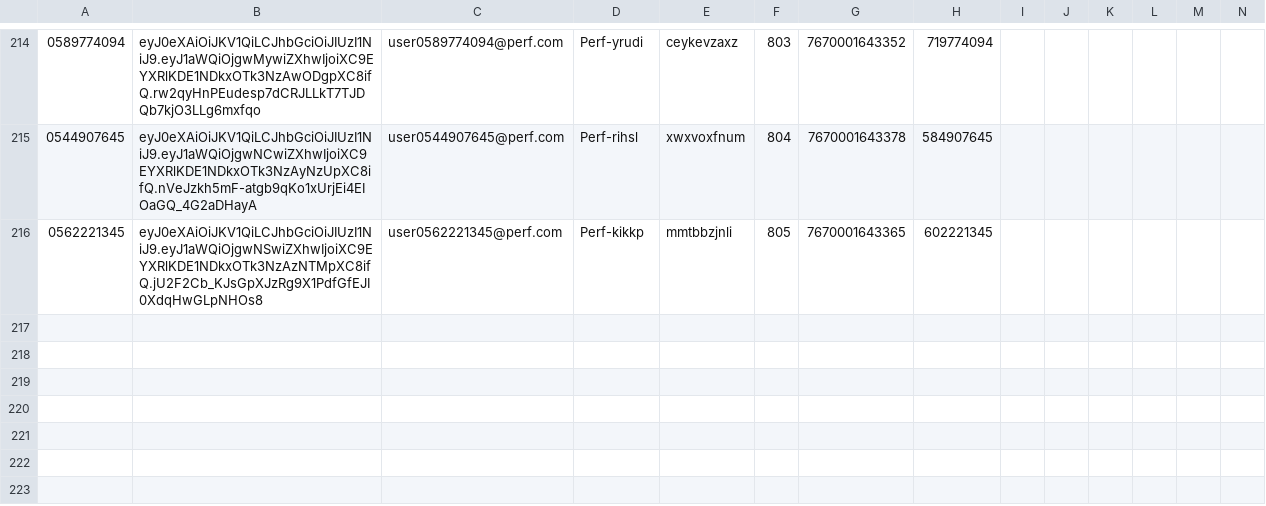
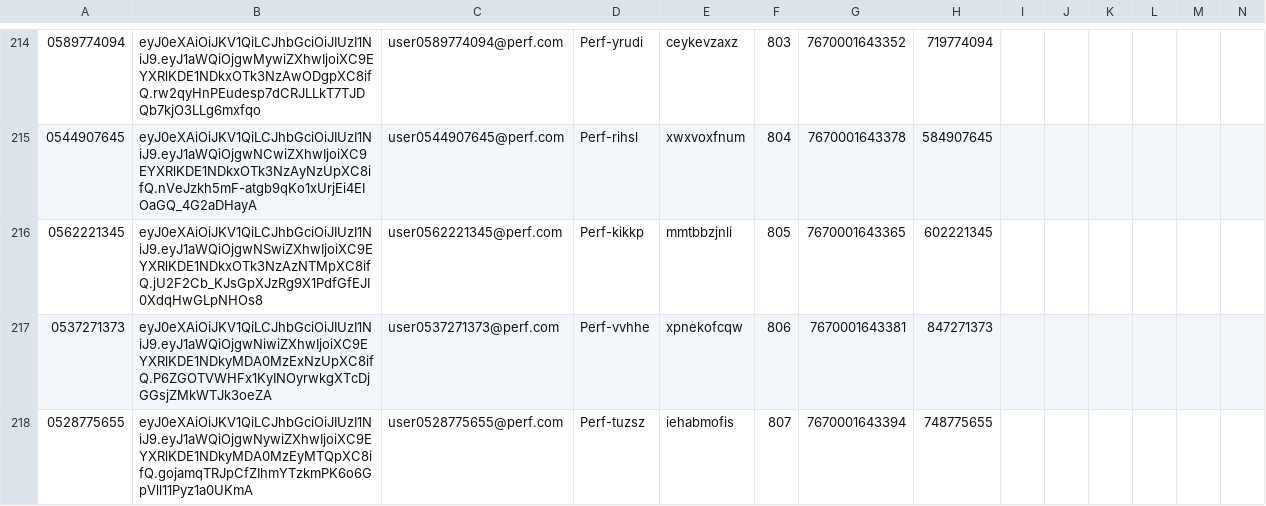
Before and after one commit to hodkashtan/pazJmeter, a CSV file: bin/usersInfo.csv, drawn as a sheet; only a part is shown, gaps mark what is left out; rows hold the shown columns only; the diff names each change by its address in the sheet, - before the commit and + after, or states it on an @@ line.

```diff
--- a/bin/usersInfo.csv
+++ b/bin/usersInfo.csv
+row 217: 0537271373 | eyJ0eXAiOiJKV1QiLCJhbGciOiJIUzI1NiJ9.eyJ1aWQiOjgwNiwiZXhwIjoiXC9EYXRlKDE1NDkyMDA0MzExNzUpXC8ifQ.P6ZGOTVWHFx1KyINOyrwkgXTcDjGGsjZMkWTJk3oeZA | user0537271373@perf.com | Perf-vvhhe | xpnekofcqw | 806 | 7670001643381 | 847271373
+row 218: 0528775655 | eyJ0eXAiOiJKV1QiLCJhbGciOiJIUzI1NiJ9.eyJ1aWQiOjgwNywiZXhwIjoiXC9EYXRlKDE1NDkyMDA0MzEyMTQpXC8ifQ.gojamqTRJpCfZIhmYTzkmPK6o6GpVll11Pyz1a0UKmA | user0528775655@perf.com | Perf-tuzsz | iehabmofis | 807 | 7670001643394 | 748775655
```
Also changed, not shown: bin/Summary.csv, 9 other files.
